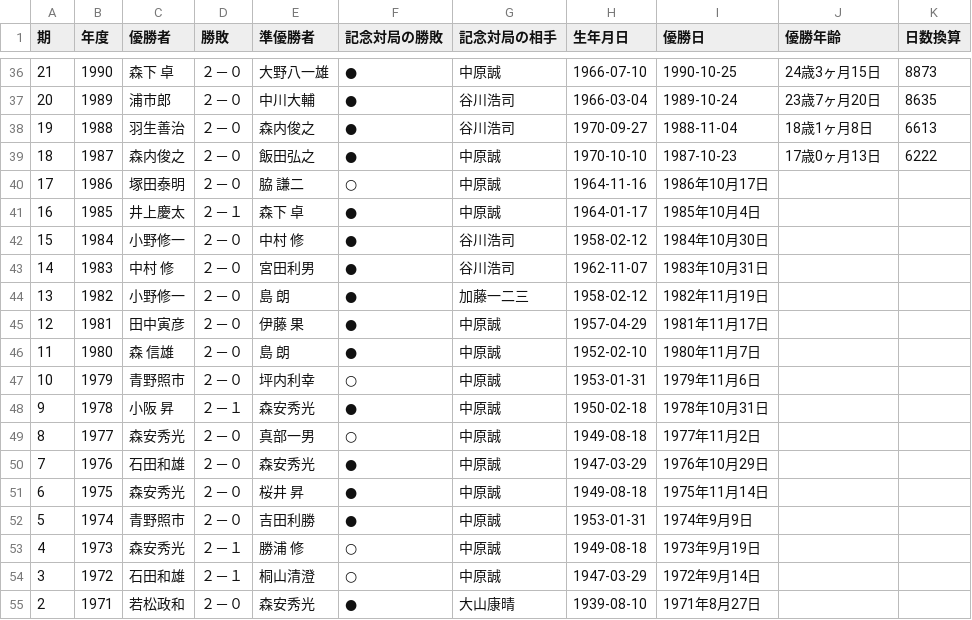
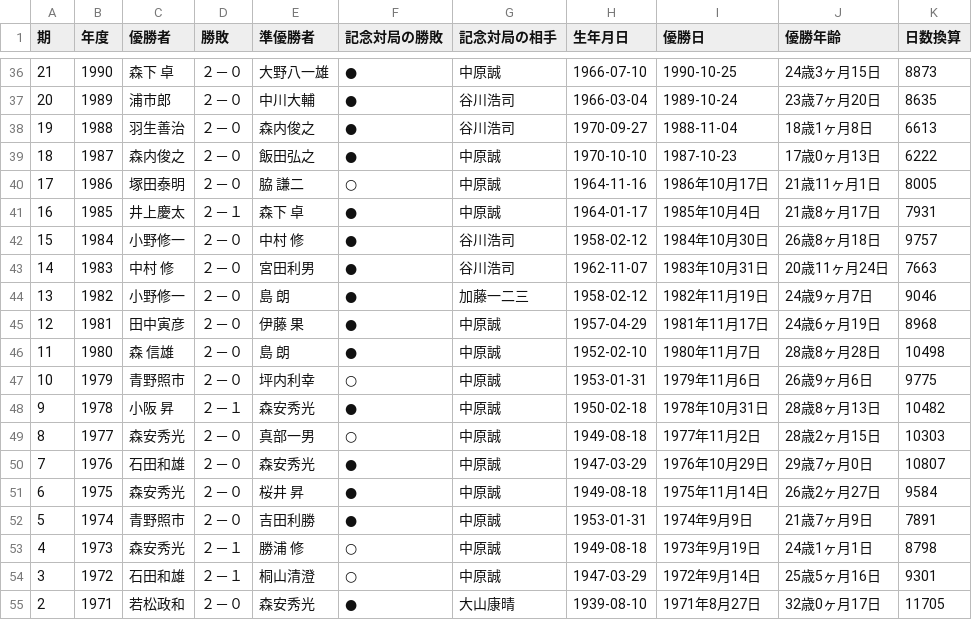
Before and after one commit to ulti-shogi/beta-open, a CSV file: rookie.csv, drawn as a sheet; only a part is shown, gaps mark what is left out; the diff covers the shown part only.

Commit message:
Add files via upload

```diff
--- a/rookie.csv
+++ b/rookie.csv
@@ -39,17 +39,17 @@
 18,1987,森内俊之,２－０,飯田弘之,●,中原誠,1970-10-10,1987-10-23,17歳0ヶ月13日,6222
-17,1986,塚田泰明,２－０,脇　謙二,○,中原誠,1964-11-16,1986年10月17日,,
-16,1985,井上慶太,２－１,森下　卓,●,中原誠,1964-01-17,1985年10月4日,,
-15,1984,小野修一,２－０,中村　修,●,谷川浩司,1958-02-12,1984年10月30日,,
-14,1983,中村　修,２－０,宮田利男,●,谷川浩司,1962-11-07,1983年10月31日,,
-13,1982,小野修一,２－０,島　朗,●,加藤一二三,1958-02-12,1982年11月19日,,
-12,1981,田中寅彦,２－０,伊藤　果,●,中原誠,1957-04-29,1981年11月17日,,
-11,1980,森　信雄,２－０,島　朗,●,中原誠,1952-02-10,1980年11月7日,,
-10,1979,青野照市,２－０,坪内利幸,○,中原誠,1953-01-31,1979年11月6日,,
-9,1978,小阪　昇,２－１,森安秀光,●,中原誠,1950-02-18,1978年10月31日,,
-8,1977,森安秀光,２－０,真部一男,○,中原誠,1949-08-18,1977年11月2日,,
-7,1976,石田和雄,２－０,森安秀光,●,中原誠,1947-03-29,1976年10月29日,,
-6,1975,森安秀光,２－０,桜井　昇,●,中原誠,1949-08-18,1975年11月14日,,
-5,1974,青野照市,２－０,吉田利勝,●,中原誠,1953-01-31,1974年9月9日,,
-4,1973,森安秀光,２－１,勝浦　修,○,中原誠,1949-08-18,1973年9月19日,,
-3,1972,石田和雄,２－１,桐山清澄,○,中原誠,1947-03-29,1972年9月14日,,
-2,1971,若松政和,２－０,森安秀光,●,大山康晴,1939-08-10,1971年8月27日,,
+17,1986,塚田泰明,２－０,脇　謙二,○,中原誠,1964-11-16,1986年10月17日,21歳11ヶ月1日,8005
+16,1985,井上慶太,２－１,森下　卓,●,中原誠,1964-01-17,1985年10月4日,21歳8ヶ月17日,7931
+15,1984,小野修一,２－０,中村　修,●,谷川浩司,1958-02-12,1984年10月30日,26歳8ヶ月18日,9757
+14,1983,中村　修,２－０,宮田利男,●,谷川浩司,1962-11-07,1983年10月31日,20歳11ヶ月24日,7663
+13,1982,小野修一,２－０,島　朗,●,加藤一二三,1958-02-12,1982年11月19日,24歳9ヶ月7日,9046
+12,1981,田中寅彦,２－０,伊藤　果,●,中原誠,1957-04-29,1981年11月17日,24歳6ヶ月19日,8968
+11,1980,森　信雄,２－０,島　朗,●,中原誠,1952-02-10,1980年11月7日,28歳8ヶ月28日,10498
+10,1979,青野照市,２－０,坪内利幸,○,中原誠,1953-01-31,1979年11月6日,26歳9ヶ月6日,9775
+9,1978,小阪　昇,２－１,森安秀光,●,中原誠,1950-02-18,1978年10月31日,28歳8ヶ月13日,10482
+8,1977,森安秀光,２－０,真部一男,○,中原誠,1949-08-18,1977年11月2日,28歳2ヶ月15日,10303
+7,1976,石田和雄,２－０,森安秀光,●,中原誠,1947-03-29,1976年10月29日,29歳7ヶ月0日,10807
+6,1975,森安秀光,２－０,桜井　昇,●,中原誠,1949-08-18,1975年11月14日,26歳2ヶ月27日,9584
+5,1974,青野照市,２－０,吉田利勝,●,中原誠,1953-01-31,1974年9月9日,21歳7ヶ月9日,7891
+4,1973,森安秀光,２－１,勝浦　修,○,中原誠,1949-08-18,1973年9月19日,24歳1ヶ月1日,8798
+3,1972,石田和雄,２－１,桐山清澄,○,中原誠,1947-03-29,1972年9月14日,25歳5ヶ月16日,9301
+2,1971,若松政和,２－０,森安秀光,●,大山康晴,1939-08-10,1971年8月27日,32歳0ヶ月17日,11705
```
Also changed, not shown: 2 edited cells elsewhere in this file.
